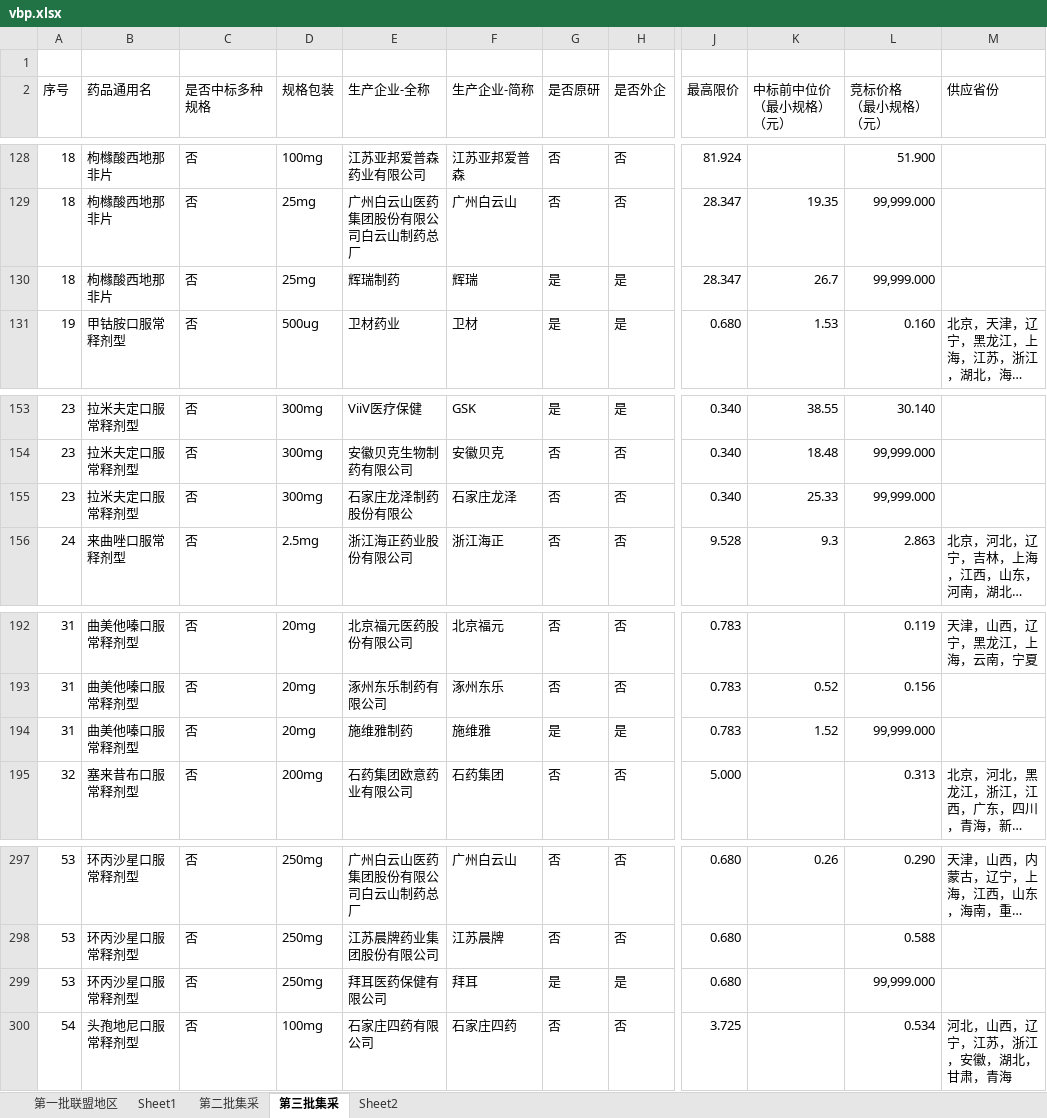
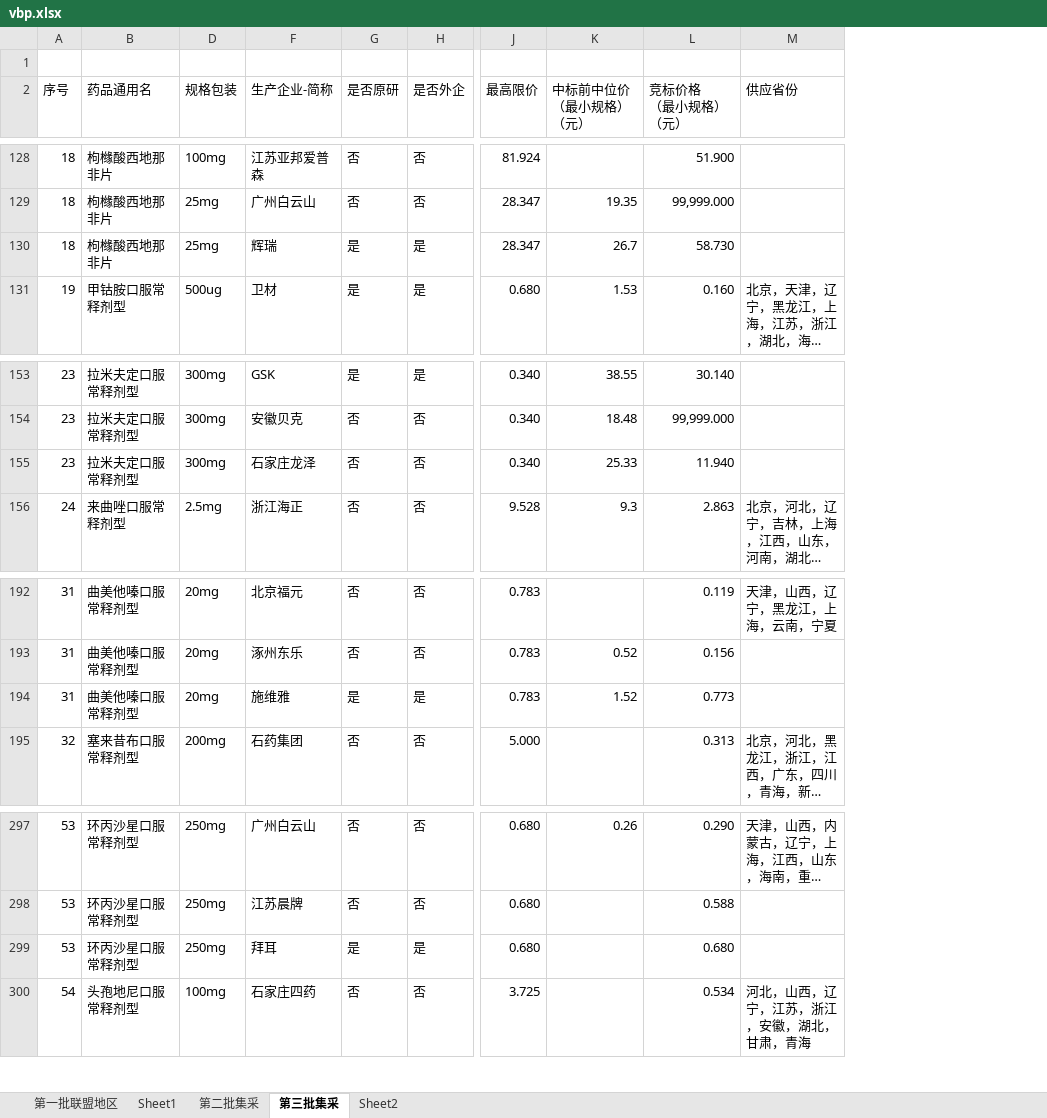
Before and after one commit to ccpic/datasite, an Excel workbook: vbp.xlsx, sheet 第三批集采, drawn as a sheet; only a part is shown, gaps mark what is left out; long unchanged cells end in …; values as stored, in another font and other column widths than the file's, no cell formats; conditional formats not drawn; the diff covers the shown part only; the diff names each change by its address in the sheet, - before the commit and + after, or states it on an @@ line.

```diff
--- a/vbp.xlsx (sheet 第三批集采)
+++ b/vbp.xlsx (sheet 第三批集采)
@@ column C (是否中标多种规格) hidden, rows 128-131: all 否; rows 153-156: all 否; rows 192-195: all 否; rows 297-300: all 否 @@
@@ column E (生产企业-全称) hidden, rows 128-131: 江苏亚邦爱普森药业有限公司 | 广州白云山医药集团股份有限公司白云山制药总厂 | 辉瑞制药 | 卫材药业; rows 153-156: ViiV医疗保健 | 安徽贝克生物制药有限公司 | 石家庄龙泽制药股份有限公 | 浙江海正药业股份有限公司; rows 192-195: 北京福元医药股份有限公司 | 涿州东乐制药有限公司 | 施维雅制药 | 石药集团欧意药业有限公司; rows 297-300: 广州白云山医药集团股份有限公司白云山制药总厂 | 江苏晨牌药业集团股份有限公司 | 拜耳医药保健有限公司 | 石家庄四药有限公司 @@
-L130 (竞标价格 （最小规格）（元）): 99,999.000
+L130 (竞标价格 （最小规格）（元）): 58.730
-L155 (竞标价格 （最小规格）（元）): 99,999.000
+L155 (竞标价格 （最小规格）（元）): 11.940
-L194 (竞标价格 （最小规格）（元）): 99,999.000
+L194 (竞标价格 （最小规格）（元）): 0.773
-L299 (竞标价格 （最小规格）（元）): 99,999.000
+L299 (竞标价格 （最小规格）（元）): 0.680
```
Also changed, not shown: 5 edited cells elsewhere in this sheet, cell formats, 6 other files.
